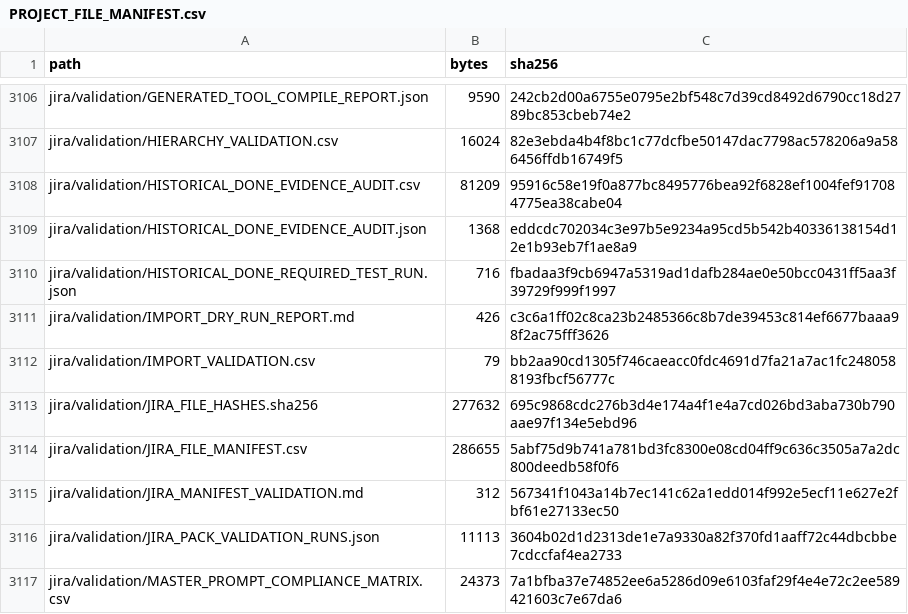
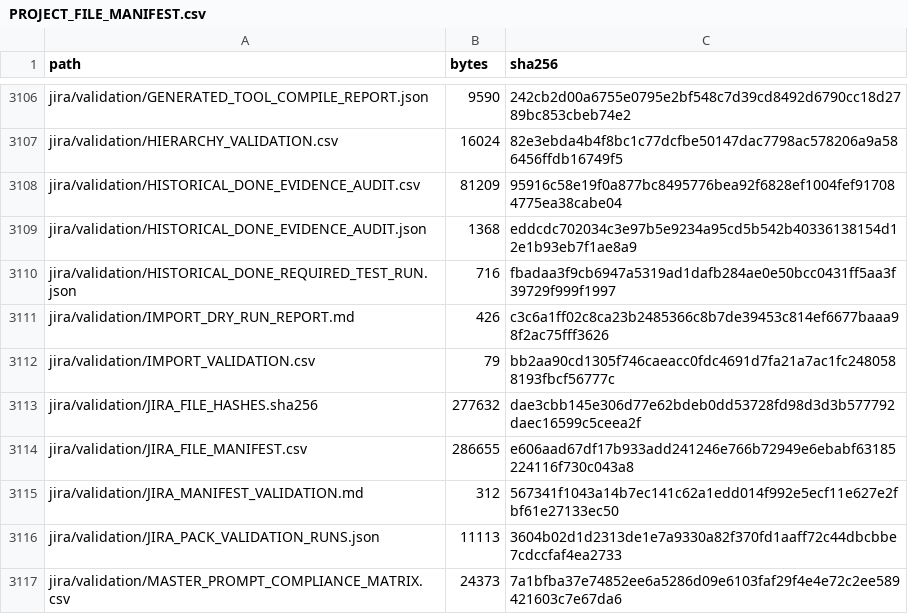
Before and after one commit to KevinSGarrett/BatteredAggieSyndrome, a CSV file: provenance/PROJECT_FILE_MANIFEST.csv, drawn as a sheet; only a part is shown, gaps mark what is left out.

```diff
--- a/provenance/PROJECT_FILE_MANIFEST.csv
+++ b/provenance/PROJECT_FILE_MANIFEST.csv
@@ -3112,4 +3112,4 @@ jira/validation/IMPORT_DRY_RUN_REPORT.md,426,c3c6a1ff02c8ca23b2485366c8b7de39453
 jira/validation/IMPORT_VALIDATION.csv,79,bb2aa90cd1305f746caeacc0fdc4691d7fa21a7ac1fc2480588193fbcf56777c
-jira/validation/JIRA_FILE_HASHES.sha256,277632,695c9868cdc276b3d4e174a4f1e4a7cd026bd3aba730b790aae97f134e5ebd96
-jira/validation/JIRA_FILE_MANIFEST.csv,286655,5abf75d9b741a781bd3fc8300e08cd04ff9c636c3505a7a2dc800deedb58f0f6
+jira/validation/JIRA_FILE_HASHES.sha256,277632,dae3cbb145e306d77e62bdeb0dd53728fd98d3d3b577792daec16599c5ceea2f
+jira/validation/JIRA_FILE_MANIFEST.csv,286655,e606aad67df17b933add241246e766b72949e6ebabf63185224116f730c043a8
 jira/validation/JIRA_MANIFEST_VALIDATION.md,312,567341f1043a14b7ec141c62a1edd014f992e5ecf11e627e2fbf61e27133ec50
```
Also changed, not shown: 1 other file.
